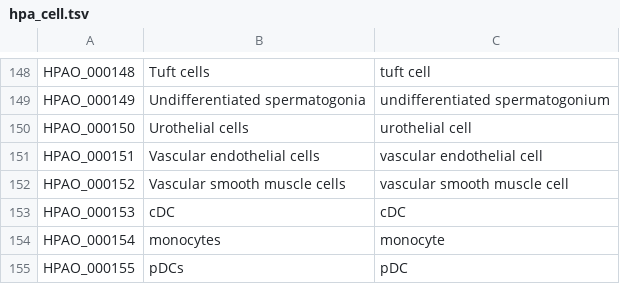
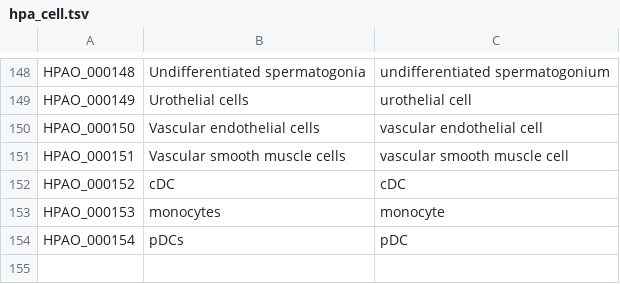
Before and after one commit to sh-ikeda/hpa-expr-spec-rdf-converter, a TSV file: input/hpa_cell.tsv, drawn as a sheet; only a part is shown, gaps mark what is left out; removed rows and columns are numbered as before the commit, all else as after; the diff covers the shown part only; the diff names each change by its address in the sheet, - before the commit and + after, or states it on an @@ line.

```diff
--- a/input/hpa_cell.tsv
+++ b/input/hpa_cell.tsv
-B148: Tuft cells
+B148: Undifferentiated spermatogonia
-C148: tuft cell
+C148: undifferentiated spermatogonium
-B149: Undifferentiated spermatogonia
+B149: Urothelial cells
-C149: undifferentiated spermatogonium
+C149: urothelial cell
-B150: Urothelial cells
+B150: Vascular endothelial cells
-C150: urothelial cell
+C150: vascular endothelial cell
-B151: Vascular endothelial cells
+B151: Vascular smooth muscle cells
-C151: vascular endothelial cell
+C151: vascular smooth muscle cell
-row 152: HPAO_000152 | Vascular smooth muscle cells | vascular smooth muscle cell
-A152: HPAO_000153
+A152: HPAO_000152
-A153: HPAO_000154
+A153: HPAO_000153
-A154: HPAO_000155
+A154: HPAO_000154
```
Also changed, not shown: 64 edited cells elsewhere in this file, input/hpa_cell_cl.tsv, input/hpa_tissue.tsv.
